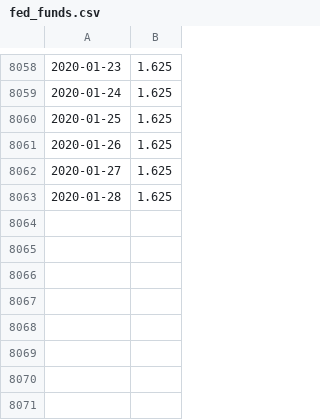
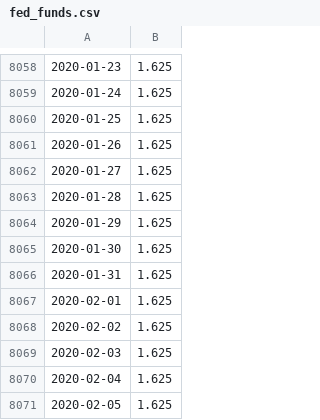
Before and after one commit to JB11115/lgimapy, a CSV file: data/fed_funds.csv, drawn as a sheet; only a part is shown, gaps mark what is left out.

Commit message:
updated data

```diff
--- a/data/fed_funds.csv
+++ b/data/fed_funds.csv
@@ -8063 +8063,9 @@
 2020-01-28,1.625
+2020-01-29,1.625
+2020-01-30,1.625
+2020-01-31,1.625
+2020-02-01,1.625
+2020-02-02,1.625
+2020-02-03,1.625
+2020-02-04,1.625
+2020-02-05,1.625
```
Also changed, not shown: data/trade_dates.csv, 5 other files.
